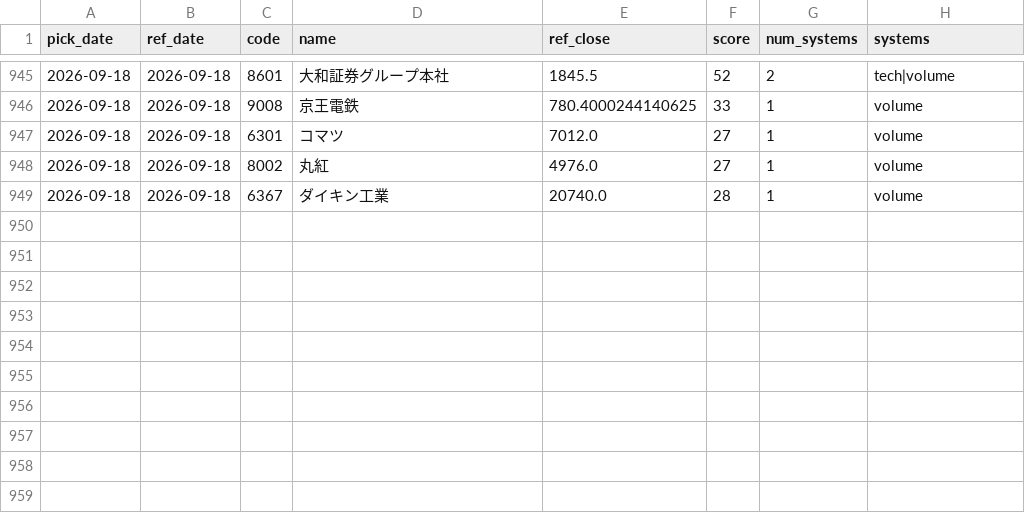
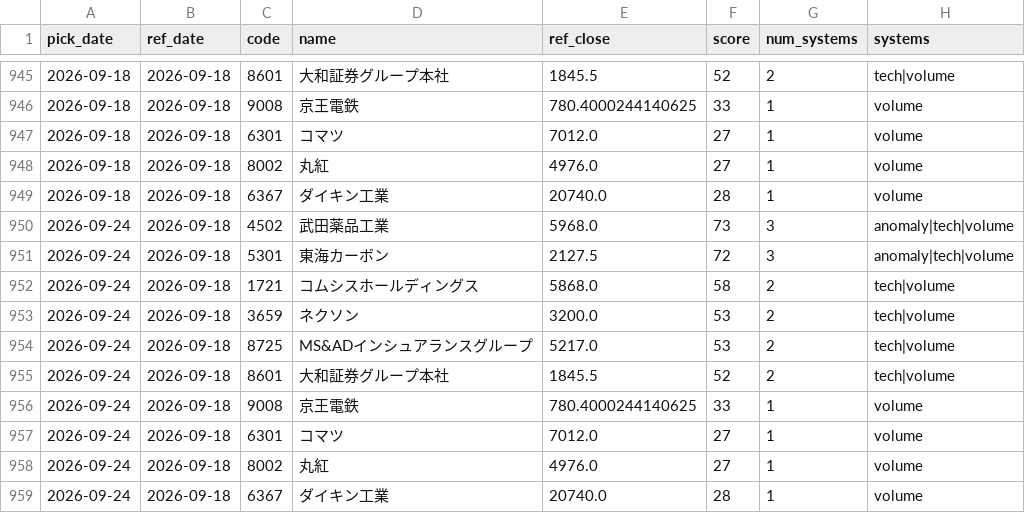
Before and after one commit to Resapan159/Kabu-app, a CSV file: history/picks.csv, drawn as a sheet; only a part is shown, gaps mark what is left out; the diff names each change by its address in the sheet, - before the commit and + after, or states it on an @@ line.

```diff
--- a/history/picks.csv
+++ b/history/picks.csv
+row 950: 2026-09-24 | 2026-09-18 | 4502 | 武田薬品工業 | 5968.0 | 73 | 3 | anomaly|tech|volume
+row 951: 2026-09-24 | 2026-09-18 | 5301 | 東海カーボン | 2127.5 | 72 | 3 | anomaly|tech|volume
+row 952: 2026-09-24 | 2026-09-18 | 1721 | コムシスホールディングス | 5868.0 | 58 | 2 | tech|volume
+row 953: 2026-09-24 | 2026-09-18 | 3659 | ネクソン | 3200.0 | 53 | 2 | tech|volume
+row 954: 2026-09-24 | 2026-09-18 | 8725 | MS&ADインシュアランスグループ | 5217.0 | 53 | 2 | tech|volume
+row 955: 2026-09-24 | 2026-09-18 | 8601 | 大和証券グループ本社 | 1845.5 | 52 | 2 | tech|volume
+row 956: 2026-09-24 | 2026-09-18 | 9008 | 京王電鉄 | 780.4000244140625 | 33 | 1 | volume
+row 957: 2026-09-24 | 2026-09-18 | 6301 | コマツ | 7012.0 | 27 | 1 | volume
+row 958: 2026-09-24 | 2026-09-18 | 8002 | 丸紅 | 4976.0 | 27 | 1 | volume
+row 959: 2026-09-24 | 2026-09-18 | 6367 | ダイキン工業 | 20740.0 | 28 | 1 | volume
```
Also changed, not shown: history/results.csv, 2 other files.
